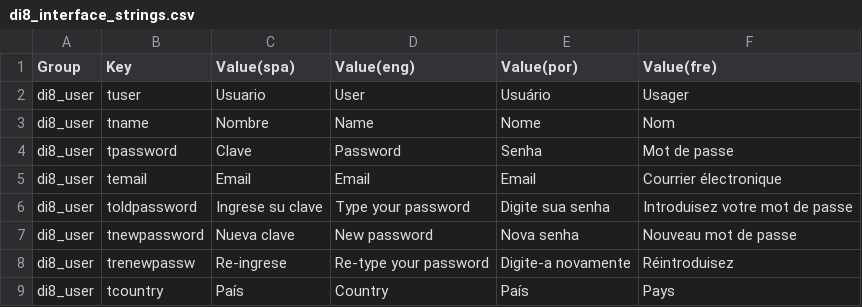
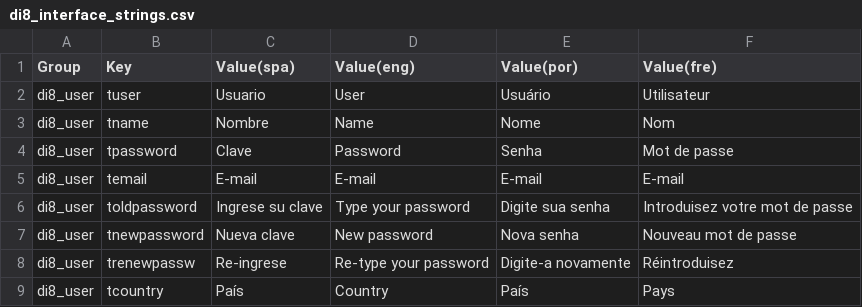
Before and after one commit to desinventar/desinventar-online, a CSV file: files/database/di8_interface_strings.csv, drawn as a sheet; only a part is shown.

Commit message:
Updated translation strings
git-svn-id: svn+ssh://devel.inticol.com/home/svn/di8/trunk@1445 9cf8542c-9828-0410-8776-d8f572d62bc1

```diff
--- a/files/database/di8_interface_strings.csv
+++ b/files/database/di8_interface_strings.csv
@@ -1,6 +1,6 @@
 "Group","Key","Value(spa)","Value(eng)","Value(por)","Value(fre)"
-"di8_user","tuser","Usuario","User","Usuário","Usager"
+"di8_user","tuser","Usuario","User","Usuário","Utilisateur"
 "di8_user","tname","Nombre","Name","Nome","Nom"
 "di8_user","tpassword","Clave","Password","Senha","Mot de passe"
-"di8_user","temail","Email","Email","Email","Courrier électronique"
+"di8_user","temail","E-mail","E-mail","E-mail","E-mail"
 "di8_user","toldpassword","Ingrese su clave","Type your password","Digite sua senha","Introduisez votre mot de passe"
```
Also changed, not shown: 4 other files.
